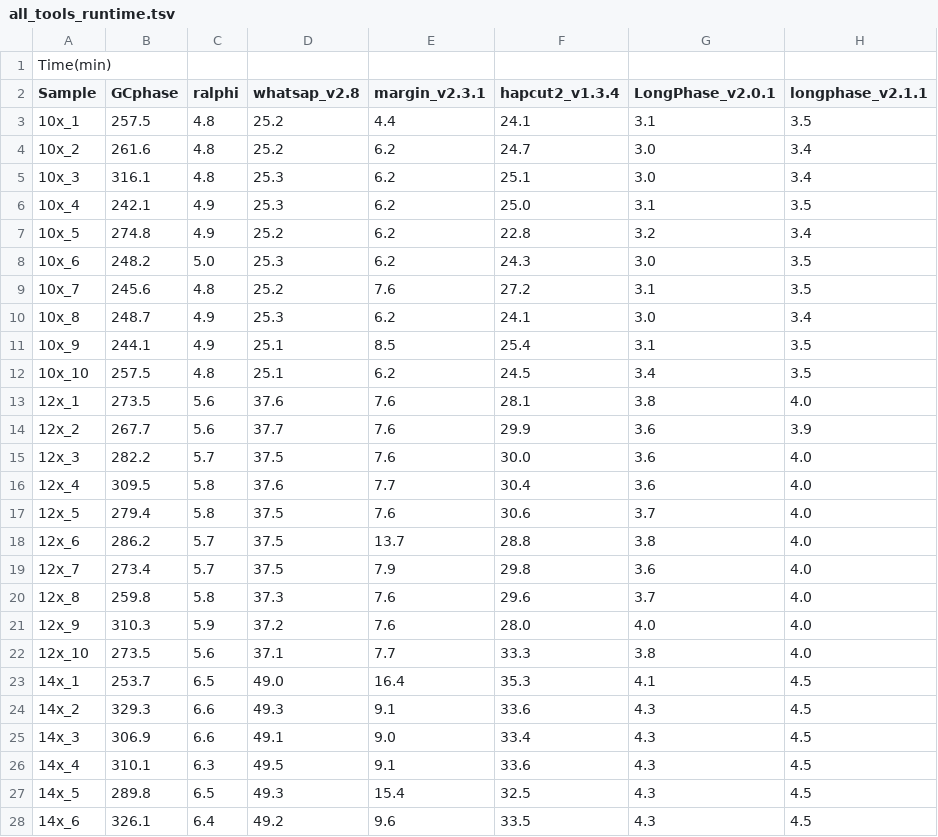
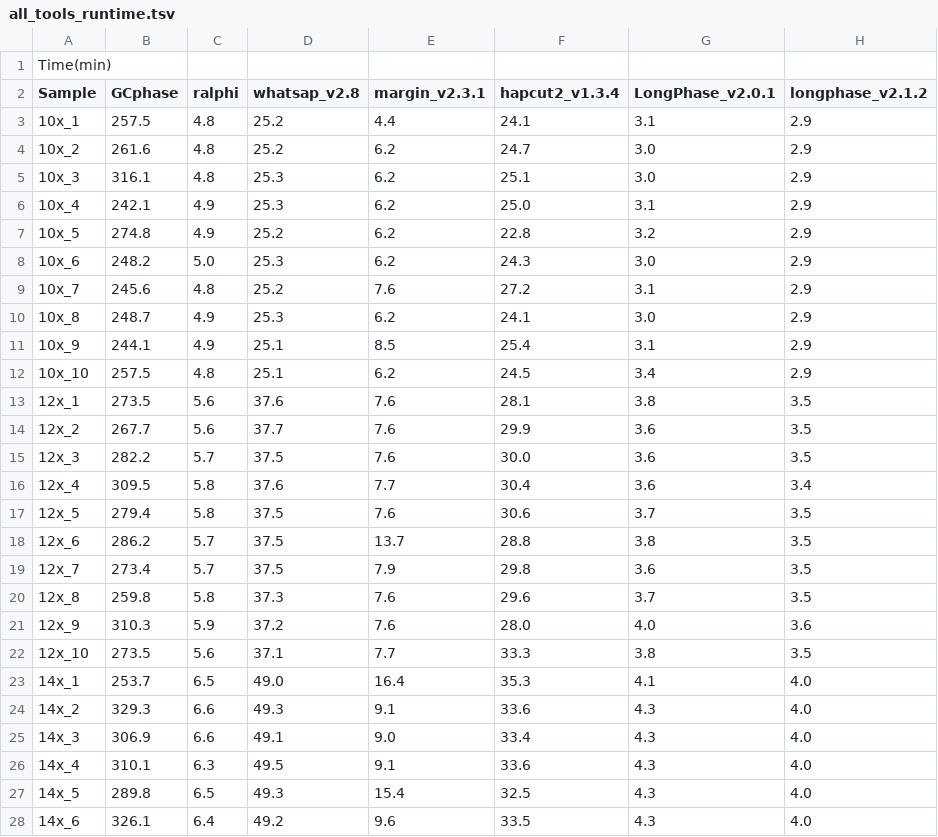
Before and after one commit to ythuang0522/longphase-2-paper, a TSV file: notes/runtime/all_tools_runtime.tsv, drawn as a sheet; only a part is shown; the diff covers the shown part only.

```diff
--- a/notes/runtime/all_tools_runtime.tsv
+++ b/notes/runtime/all_tools_runtime.tsv
@@ -1,28 +1,28 @@
 Time(min)
-Sample	GCphase	ralphi	whatsap_v2.8	margin_v2.3.1	hapcut2_v1.3.4	LongPhase_v2.0.1	longphase_v2.1.1
-10x_1	257.5	4.8	25.2	4.4	24.1	3.1	3.5
-10x_2	261.6	4.8	25.2	6.2	24.7	3.0	3.4
-10x_3	316.1	4.8	25.3	6.2	25.1	3.0	3.4
-10x_4	242.1	4.9	25.3	6.2	25.0	3.1	3.5
-10x_5	274.8	4.9	25.2	6.2	22.8	3.2	3.4
-10x_6	248.2	5.0	25.3	6.2	24.3	3.0	3.5
-10x_7	245.6	4.8	25.2	7.6	27.2	3.1	3.5
-10x_8	248.7	4.9	25.3	6.2	24.1	3.0	3.4
-10x_9	244.1	4.9	25.1	8.5	25.4	3.1	3.5
-10x_10	257.5	4.8	25.1	6.2	24.5	3.4	3.5
-12x_1	273.5	5.6	37.6	7.6	28.1	3.8	4.0
-12x_2	267.7	5.6	37.7	7.6	29.9	3.6	3.9
-12x_3	282.2	5.7	37.5	7.6	30.0	3.6	4.0
-12x_4	309.5	5.8	37.6	7.7	30.4	3.6	4.0
-12x_5	279.4	5.8	37.5	7.6	30.6	3.7	4.0
-12x_6	286.2	5.7	37.5	13.7	28.8	3.8	4.0
-12x_7	273.4	5.7	37.5	7.9	29.8	3.6	4.0
-12x_8	259.8	5.8	37.3	7.6	29.6	3.7	4.0
-12x_9	310.3	5.9	37.2	7.6	28.0	4.0	4.0
-12x_10	273.5	5.6	37.1	7.7	33.3	3.8	4.0
-14x_1	253.7	6.5	49.0	16.4	35.3	4.1	4.5
-14x_2	329.3	6.6	49.3	9.1	33.6	4.3	4.5
-14x_3	306.9	6.6	49.1	9.0	33.4	4.3	4.5
-14x_4	310.1	6.3	49.5	9.1	33.6	4.3	4.5
-14x_5	289.8	6.5	49.3	15.4	32.5	4.3	4.5
-14x_6	326.1	6.4	49.2	9.6	33.5	4.3	4.5
+Sample	GCphase	ralphi	whatsap_v2.8	margin_v2.3.1	hapcut2_v1.3.4	LongPhase_v2.0.1	longphase_v2.1.2
+10x_1	257.5	4.8	25.2	4.4	24.1	3.1	2.9
+10x_2	261.6	4.8	25.2	6.2	24.7	3.0	2.9
+10x_3	316.1	4.8	25.3	6.2	25.1	3.0	2.9
+10x_4	242.1	4.9	25.3	6.2	25.0	3.1	2.9
+10x_5	274.8	4.9	25.2	6.2	22.8	3.2	2.9
+10x_6	248.2	5.0	25.3	6.2	24.3	3.0	2.9
+10x_7	245.6	4.8	25.2	7.6	27.2	3.1	2.9
+10x_8	248.7	4.9	25.3	6.2	24.1	3.0	2.9
+10x_9	244.1	4.9	25.1	8.5	25.4	3.1	2.9
+10x_10	257.5	4.8	25.1	6.2	24.5	3.4	2.9
+12x_1	273.5	5.6	37.6	7.6	28.1	3.8	3.5
+12x_2	267.7	5.6	37.7	7.6	29.9	3.6	3.5
+12x_3	282.2	5.7	37.5	7.6	30.0	3.6	3.5
+12x_4	309.5	5.8	37.6	7.7	30.4	3.6	3.4
+12x_5	279.4	5.8	37.5	7.6	30.6	3.7	3.5
+12x_6	286.2	5.7	37.5	13.7	28.8	3.8	3.5
+12x_7	273.4	5.7	37.5	7.9	29.8	3.6	3.5
+12x_8	259.8	5.8	37.3	7.6	29.6	3.7	3.5
+12x_9	310.3	5.9	37.2	7.6	28.0	4.0	3.6
+12x_10	273.5	5.6	37.1	7.7	33.3	3.8	3.5
+14x_1	253.7	6.5	49.0	16.4	35.3	4.1	4.0
+14x_2	329.3	6.6	49.3	9.1	33.6	4.3	4.0
+14x_3	306.9	6.6	49.1	9.0	33.4	4.3	4.0
+14x_4	310.1	6.3	49.5	9.1	33.6	4.3	4.0
+14x_5	289.8	6.5	49.3	15.4	32.5	4.3	4.0
+14x_6	326.1	6.4	49.2	9.6	33.5	4.3	4.0
```
Also changed, not shown: 38 edited cells elsewhere in this file, notes/benchmark_strata/item3_indel.tsv, notes/benchmark_strata/step0_check.tsv, 54 other files.
